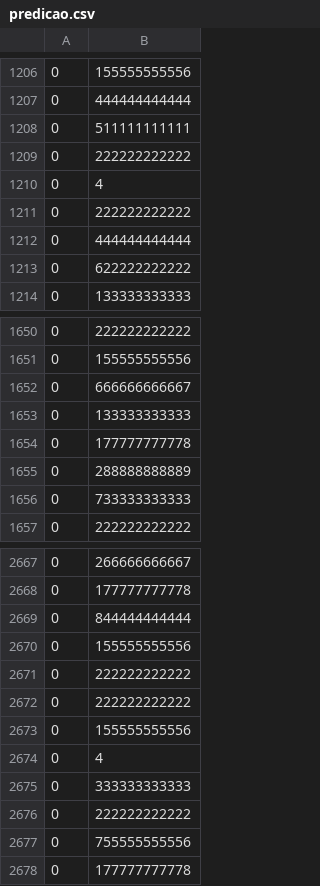
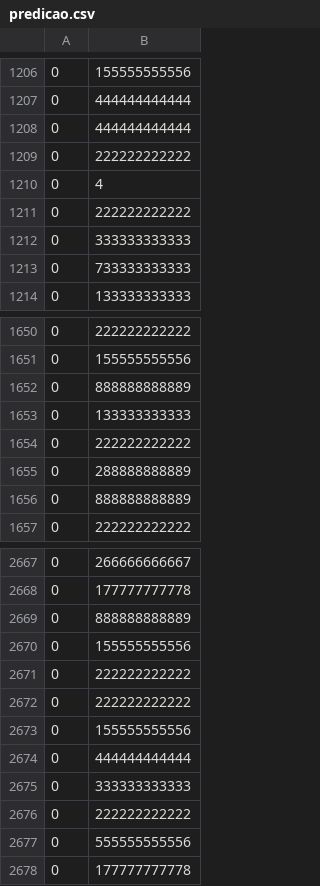
Before and after one commit to RodolfoViana/predict-user-progress, a CSV file: Dados/predicao.csv, drawn as a sheet; only a part is shown, gaps mark what is left out; the diff covers the shown part only.

```diff
--- a/Dados/predicao.csv
+++ b/Dados/predicao.csv
@@ -1207,3 +1207,3 @@
 0,444444444444
-0,511111111111
+0,444444444444
 0,222222222222
@@ -1211,4 +1211,4 @@
 0,222222222222
-0,444444444444
-0,622222222222
+0,333333333333
+0,733333333333
 0,133333333333
@@ -1651,7 +1651,7 @@
 0,155555555556
-0,666666666667
+0,888888888889
 0,133333333333
-0,177777777778
+0,222222222222
 0,288888888889
-0,733333333333
+0,888888888889
 0,222222222222
@@ -2668,3 +2668,3 @@
 0,177777777778
-0,844444444444
+0,888888888889
 0,155555555556
@@ -2673,6 +2673,6 @@
 0,155555555556
-0,4
+0,444444444444
 0,333333333333
 0,222222222222
-0,755555555556
+0,555555555556
 0,177777777778
```
Also changed, not shown: 116 edited cells elsewhere in this file, 1 other file.
